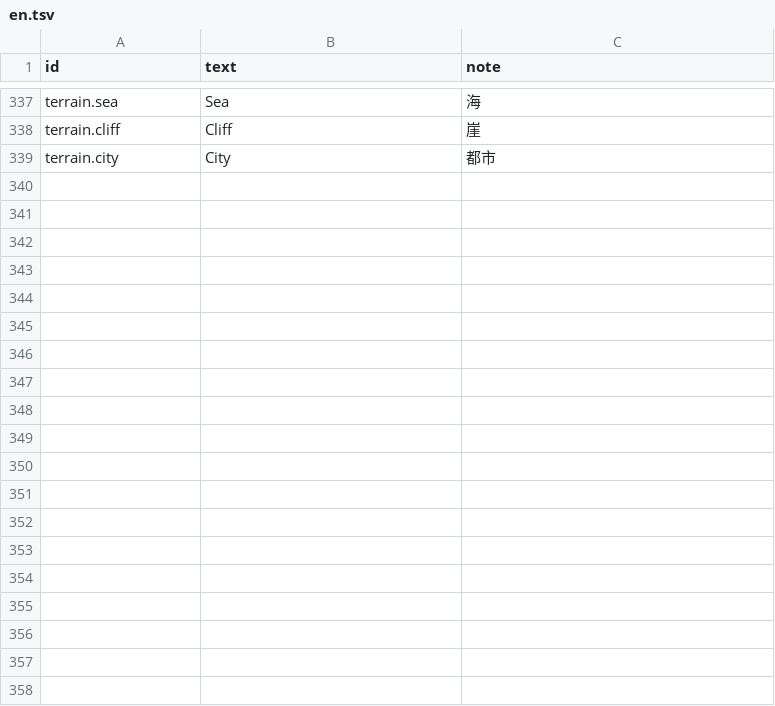
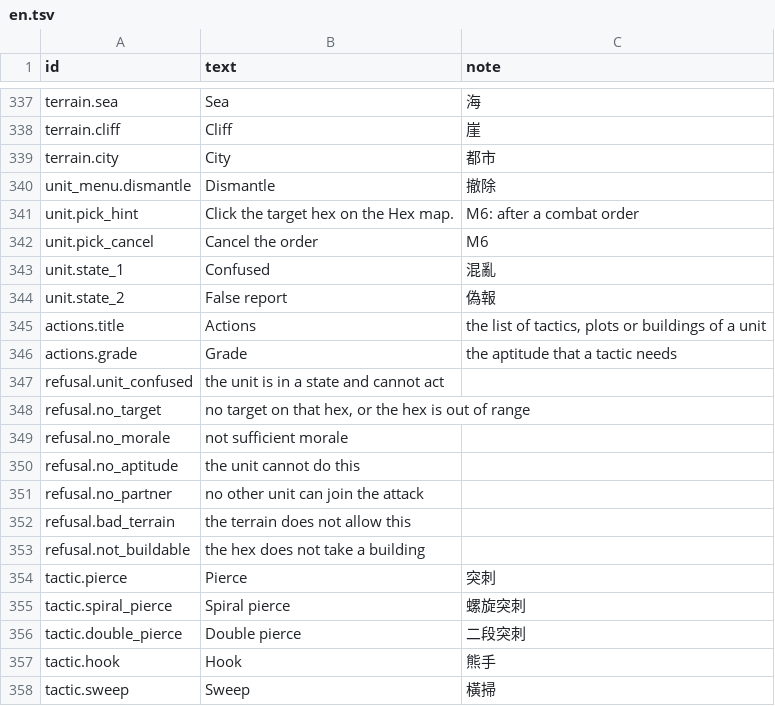
Before and after one commit to yksi7417/sanguodream, a TSV file: data/placeholder/text/en.tsv, drawn as a sheet; only a part is shown, gaps mark what is left out; the diff covers the shown part only; the diff names each change by its address in the sheet, - before the commit and + after, or states it on an @@ line.

```diff
--- a/data/placeholder/text/en.tsv
+++ b/data/placeholder/text/en.tsv
+row 340: unit_menu.dismantle | Dismantle | 撤除
+row 341: unit.pick_hint | Click the target hex on the Hex map. | M6: after a combat order
+row 342: unit.pick_cancel | Cancel the order | M6
+row 343: unit.state_1 | Confused | 混亂
+row 344: unit.state_2 | False report | 偽報
+row 345: actions.title | Actions | the list of tactics, plots or buildings of a unit
+row 346: actions.grade | Grade | the aptitude that a tactic needs
+row 347: refusal.unit_confused | the unit is in a state and cannot act
+row 348: refusal.no_target | no target on that hex, or the hex is out of range
+row 349: refusal.no_morale | not sufficient morale
+row 350: refusal.no_aptitude | the unit cannot do this
+row 351: refusal.no_partner | no other unit can join the attack
+row 352: refusal.bad_terrain | the terrain does not allow this
+row 353: refusal.not_buildable | the hex does not take a building
+row 354: tactic.pierce | Pierce | 突刺
+row 355: tactic.spiral_pierce | Spiral pierce | 螺旋突刺
+row 356: tactic.double_pierce | Double pierce | 二段突刺
+row 357: tactic.hook | Hook | 熊手
+row 358: tactic.sweep | Sweep | 橫掃
```
Also changed, not shown: 43 added rows elsewhere in this file, data/placeholder/text/zh-TW.tsv, 6 other files.
